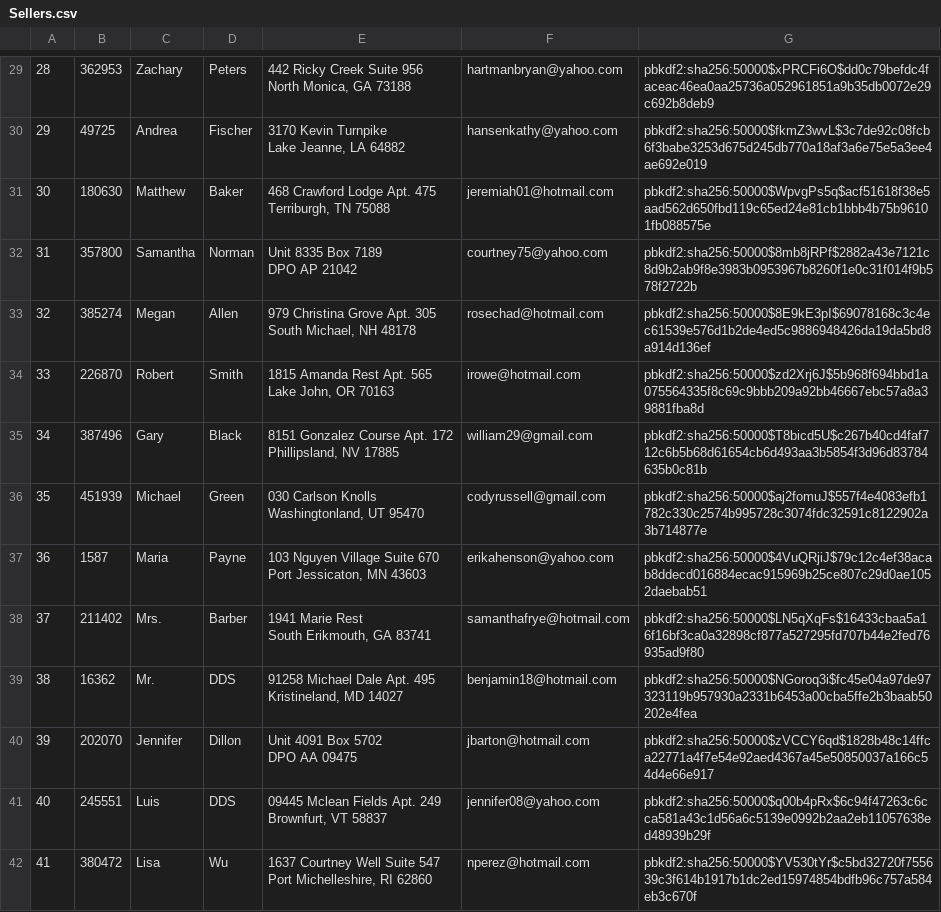
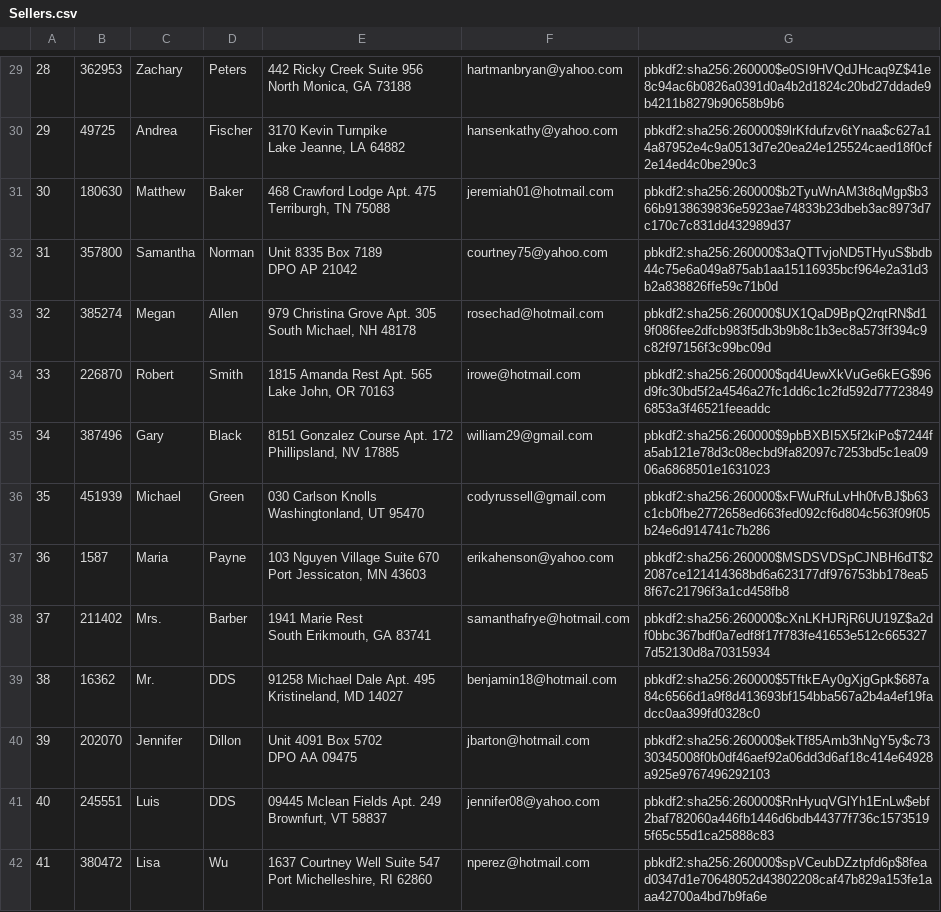
Before and after one commit to declan-haojin/mini-amazon, a CSV file: db/data/Sellers.csv, drawn as a sheet; only a part is shown, gaps mark what is left out; the diff covers the shown part only; the diff names each change by its address in the sheet, - before the commit and + after, or states it on an @@ line.

```diff
--- a/db/data/Sellers.csv
+++ b/db/data/Sellers.csv
-G29: pbkdf2:sha256:50000$xPRCFi6O$dd0c79befdc4faceac46ea0aa25736a052961851a9b35db0072e29c692b8deb9
+G29: pbkdf2:sha256:260000$e0SI9HVQdJHcaq9Z$41e8c94ac6b0826a0391d0a4b2d1824c20bd27ddade9b4211b8279b90658b9b6
-G30: pbkdf2:sha256:50000$fkmZ3wvL$3c7de92c08fcb6f3babe3253d675d245db770a18af3a6e75e5a3ee4ae692e019
+G30: pbkdf2:sha256:260000$9lrKfdufzv6tYnaa$c627a14a87952e4c9a0513d7e20ea24e125524caed18f0cf2e14ed4c0be290c3
-G31: pbkdf2:sha256:50000$WpvgPs5q$acf51618f38e5aad562d650fbd119c65ed24e81cb1bbb4b75b96101fb088575e
+G31: pbkdf2:sha256:260000$b2TyuWnAM3t8qMgp$b366b9138639836e5923ae74833b23dbeb3ac8973d7c170c7c831dd432989d37
-G32: pbkdf2:sha256:50000$8mb8jRPf$2882a43e7121c8d9b2ab9f8e3983b0953967b8260f1e0c31f014f9b578f2722b
+G32: pbkdf2:sha256:260000$3aQTTvjoND5THyuS$bdb44c75e6a049a875ab1aa15116935bcf964e2a31d3b2a838826ffe59c71b0d
-G33: pbkdf2:sha256:50000$8E9kE3pI$69078168c3c4ec61539e576d1b2de4ed5c9886948426da19da5bd8a914d136ef
+G33: pbkdf2:sha256:260000$UX1QaD9BpQ2rqtRN$d19f086fee2dfcb983f5db3b9b8c1b3ec8a573ff394c9c82f97156f3c99bc09d
-G34: pbkdf2:sha256:50000$zd2Xrj6J$5b968f694bbd1a075564335f8c69c9bbb209a92bb46667ebc57a8a39881fba8d
+G34: pbkdf2:sha256:260000$qd4UewXkVuGe6kEG$96d9fc30bd5f2a4546a27fc1dd6c1c2fd592d777238496853a3f46521feeaddc
-G35: pbkdf2:sha256:50000$T8bicd5U$c267b40cd4faf712c6b5b68d61654cb6d493aa3b5854f3d96d83784635b0c81b
+G35: pbkdf2:sha256:260000$9pbBXBI5X5f2kiPo$7244fa5ab121e78d3c08ecbd9fa82097c7253bd5c1ea0906a6868501e1631023
-G36: pbkdf2:sha256:50000$aj2fomuJ$557f4e4083efb1782c330c2574b995728c3074fdc32591c8122902a3b714877e
+G36: pbkdf2:sha256:260000$xFWuRfuLvHh0fvBJ$b63c1cb0fbe2772658ed663fed092cf6d804c563f09f05b24e6d914741c7b286
-G37: pbkdf2:sha256:50000$4VuQRjiJ$79c12c4ef38acab8ddecd016884ecac915969b25ce807c29d0ae1052daebab51
+G37: pbkdf2:sha256:260000$MSDSVDSpCJNBH6dT$22087ce121414368bd6a623177df976753bb178ea58f67c21796f3a1cd458fb8
-G38: pbkdf2:sha256:50000$LN5qXqFs$16433cbaa5a16f16bf3ca0a32898cf877a527295fd707b44e2fed76935ad9f80
+G38: pbkdf2:sha256:260000$cXnLKHJRjR6UU19Z$a2df0bbc367bdf0a7edf8f17f783fe41653e512c6653277d52130d8a70315934
-G39: pbkdf2:sha256:50000$NGoroq3i$fc45e04a97de97323119b957930a2331b6453a00cba5ffe2b3baab50202e4fea
+G39: pbkdf2:sha256:260000$5TftkEAy0gXjgGpk$687a84c6566d1a9f8d413693bf154bba567a2b4a4ef19fadcc0aa399fd0328c0
-G40: pbkdf2:sha256:50000$zVCCY6qd$1828b48c14ffca22771a4f7e54e92aed4367a45e50850037a166c54d4e66e917
+G40: pbkdf2:sha256:260000$ekTf85Amb3hNgY5y$c7330345008f0b0df46aef92a06dd3d6af18c414e64928a925e9767496292103
-G41: pbkdf2:sha256:50000$q00b4pRx$6c94f47263c6cca581a43c1d56a6c5139e0992b2aa2eb11057638ed48939b29f
+G41: pbkdf2:sha256:260000$RnHyuqVGlYh1EnLw$ebf2baf782060a446fb1446d6bdb44377f736c15735195f65c55d1ca25888c83
-G42: pbkdf2:sha256:50000$YV530tYr$c5bd32720f755639c3f614b1917b1dc2ed15974854bdfb96c757a584eb3c670f
+G42: pbkdf2:sha256:260000$spVCeubDZztpfd6p$8fead0347d1e70648052d43802208caf47b829a153fe1aaa42700a4bd7b9fa6e
```
Also changed, not shown: 86 edited cells elsewhere in this file, db/data/Purchases.csv, db/data/Users.csv, 1 other file.
